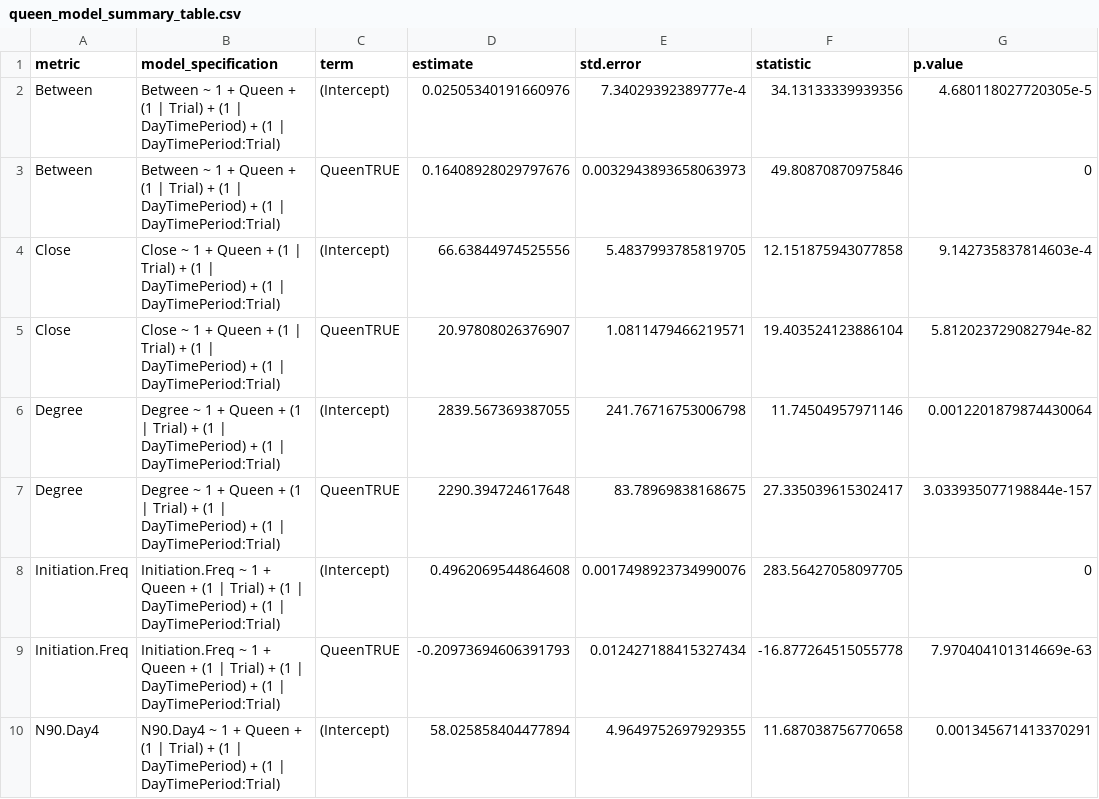
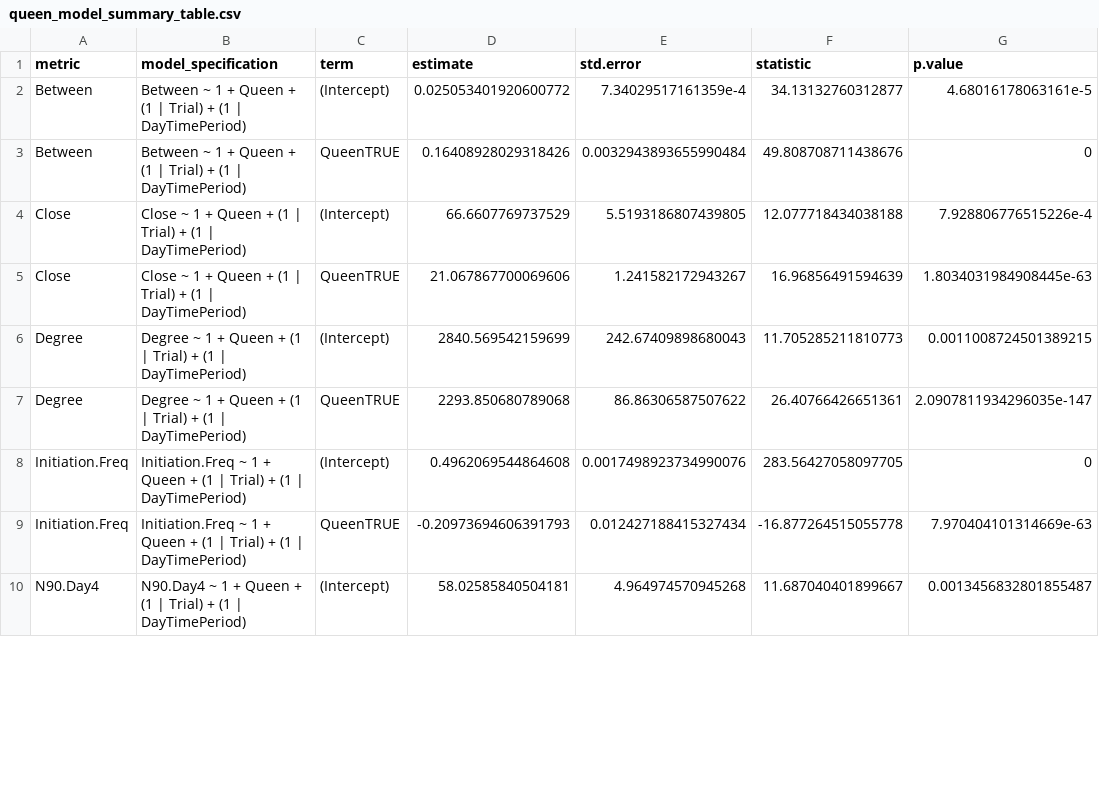
Before and after one commit to Wolfffff/queenright-queenless-analysis, a CSV file: results/queen_model_summary_table.csv, drawn as a sheet; only a part is shown; the diff covers the shown part only.

```diff
--- a/results/queen_model_summary_table.csv
+++ b/results/queen_model_summary_table.csv
@@ -1,10 +1,10 @@
 metric,model_specification,term,estimate,std.error,statistic,p.value
-Between,Between ~ 1 + Queen + (1 | Trial) + (1 | DayTimePeriod) + (1 |      DayTimePeriod:Trial),(Intercept),0.02505340191660976,7.34029392389777e-4,34.13133339939356,4.680118027720305e-5
-Between,Between ~ 1 + Queen + (1 | Trial) + (1 | DayTimePeriod) + (1 |      DayTimePeriod:Trial),QueenTRUE,0.16408928029797676,0.0032943893658063973,49.80870870975846,0
-Close,Close ~ 1 + Queen + (1 | Trial) + (1 | DayTimePeriod) + (1 |      DayTimePeriod:Trial),(Intercept),66.63844974525556,5.4837993785819705,12.151875943077858,9.142735837814603e-4
-Close,Close ~ 1 + Queen + (1 | Trial) + (1 | DayTimePeriod) + (1 |      DayTimePeriod:Trial),QueenTRUE,20.97808026376907,1.0811479466219571,19.403524123886104,5.812023729082794e-82
-Degree,Degree ~ 1 + Queen + (1 | Trial) + (1 | DayTimePeriod) + (1 |      DayTimePeriod:Trial),(Intercept),2839.567369387055,241.76716753006798,11.74504957971146,0.0012201879874430064
-Degree,Degree ~ 1 + Queen + (1 | Trial) + (1 | DayTimePeriod) + (1 |      DayTimePeriod:Trial),QueenTRUE,2290.394724617648,83.78969838168675,27.335039615302417,3.033935077198844e-157
-Initiation.Freq,Initiation.Freq ~ 1 + Queen + (1 | Trial) + (1 | DayTimePeriod) +      (1 | DayTimePeriod:Trial),(Intercept),0.4962069544864608,0.0017498923734990076,283.56427058097705,0
-Initiation.Freq,Initiation.Freq ~ 1 + Queen + (1 | Trial) + (1 | DayTimePeriod) +      (1 | DayTimePeriod:Trial),QueenTRUE,-0.20973694606391793,0.012427188415327434,-16.877264515055778,7.970404101314669e-63
-N90.Day4,N90.Day4 ~ 1 + Queen + (1 | Trial) + (1 | DayTimePeriod) + (1 |      DayTimePeriod:Trial),(Intercept),58.025858404477894,4.9649752697929355,11.687038756770658,0.001345671413370291
+Between,Between ~ 1 + Queen + (1 | Trial) + (1 | DayTimePeriod),(Intercept),0.025053401920600772,7.34029517161359e-4,34.13132760312877,4.68016178063161e-5
+Between,Between ~ 1 + Queen + (1 | Trial) + (1 | DayTimePeriod),QueenTRUE,0.16408928029318426,0.0032943893655990484,49.808708711438676,0
+Close,Close ~ 1 + Queen + (1 | Trial) + (1 | DayTimePeriod),(Intercept),66.6607769737529,5.5193186807439805,12.077718434038188,7.928806776515226e-4
+Close,Close ~ 1 + Queen + (1 | Trial) + (1 | DayTimePeriod),QueenTRUE,21.067867700069606,1.241582172943267,16.96856491594639,1.8034031984908445e-63
+Degree,Degree ~ 1 + Queen + (1 | Trial) + (1 | DayTimePeriod),(Intercept),2840.569542159699,242.67409898680043,11.705285211810773,0.0011008724501389215
+Degree,Degree ~ 1 + Queen + (1 | Trial) + (1 | DayTimePeriod),QueenTRUE,2293.850680789068,86.86306587507622,26.40766426651361,2.0907811934296035e-147
+Initiation.Freq,Initiation.Freq ~ 1 + Queen + (1 | Trial) + (1 | DayTimePeriod),(Intercept),0.4962069544864608,0.0017498923734990076,283.56427058097705,0
+Initiation.Freq,Initiation.Freq ~ 1 + Queen + (1 | Trial) + (1 | DayTimePeriod),QueenTRUE,-0.20973694606391793,0.012427188415327434,-16.877264515055778,7.970404101314669e-63
+N90.Day4,N90.Day4 ~ 1 + Queen + (1 | Trial) + (1 | DayTimePeriod),(Intercept),58.02585840504181,4.964974570945268,11.687040401899667,0.0013456832801855487
```
Also changed, not shown: 45 edited cells elsewhere in this file, results/comprehensive_summary_table_inf.csv, results/comprehensive_summary_table_nwp.csv, 2 other files.
